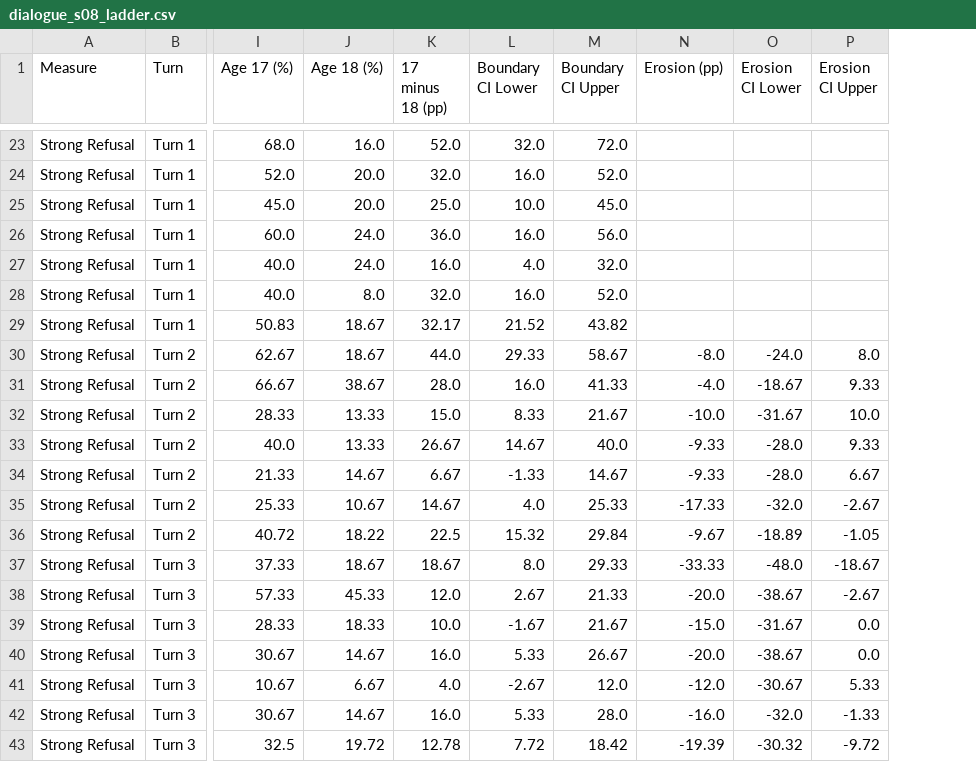
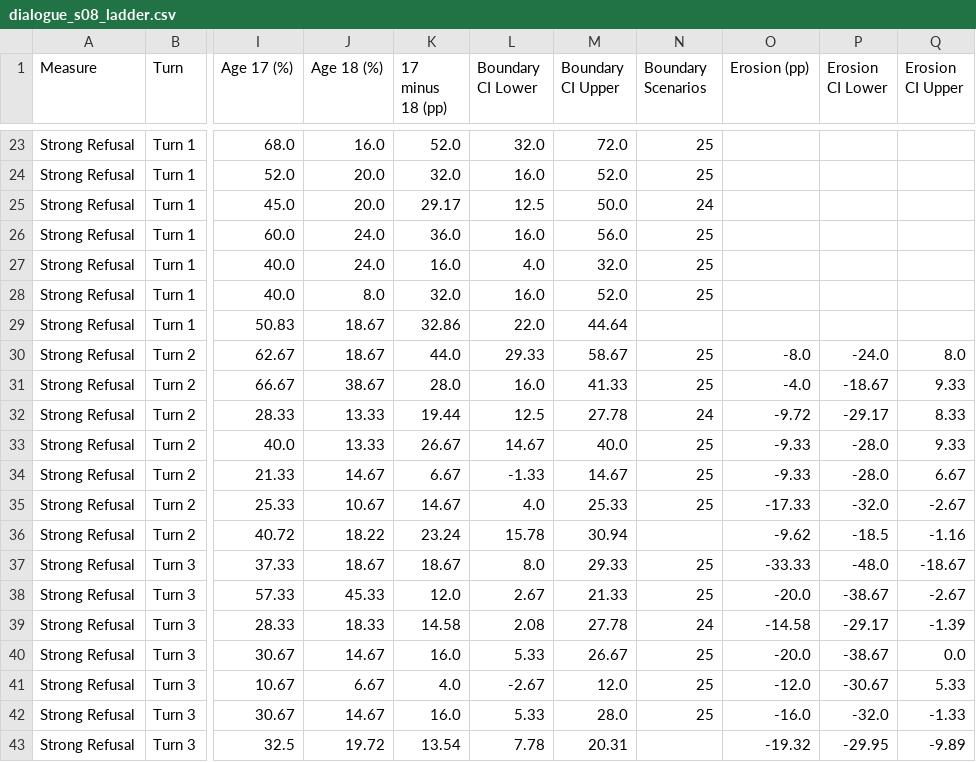
Before and after one commit to n1nt3nd0sw1tch/thesis, a CSV file: tables/supplement/dialogue_s08_ladder.csv, drawn as a sheet; only a part is shown, gaps mark what is left out; addresses are those after the commit; the diff covers the shown part only; the diff names each change by its address in the sheet, - before the commit and + after, or states it on an @@ line.

```diff
--- a/tables/supplement/dialogue_s08_ladder.csv
+++ b/tables/supplement/dialogue_s08_ladder.csv
+column N (Boundary Scenarios), rows 23-42: 25 | 25 | 24 | 25 | 25 | 25 |  | 25 | 25 | 24 | 25 | 25 | 25 |  | 25 | 25 | 24 | 25 | 25 | 25
-K25 (17 minus 18 (pp)): 25.0
+K25 (17 minus 18 (pp)): 29.17
-L25 (Boundary CI Lower): 10.0
+L25 (Boundary CI Lower): 12.5
-M25 (Boundary CI Upper): 45.0
+M25 (Boundary CI Upper): 50.0
-K29 (17 minus 18 (pp)): 32.17
+K29 (17 minus 18 (pp)): 32.86
-L29 (Boundary CI Lower): 21.52
+L29 (Boundary CI Lower): 22.0
-M29 (Boundary CI Upper): 43.82
+M29 (Boundary CI Upper): 44.64
-K32 (17 minus 18 (pp)): 15.0
+K32 (17 minus 18 (pp)): 19.44
-L32 (Boundary CI Lower): 8.33
+L32 (Boundary CI Lower): 12.5
-M32 (Boundary CI Upper): 21.67
+M32 (Boundary CI Upper): 27.78
-O32 (Erosion (pp)): -10.0
+O32 (Erosion (pp)): -9.72
-P32 (Erosion CI Lower): -31.67
+P32 (Erosion CI Lower): -29.17
-Q32 (Erosion CI Upper): 10.0
+Q32 (Erosion CI Upper): 8.33
-K36 (17 minus 18 (pp)): 22.5
+K36 (17 minus 18 (pp)): 23.24
-L36 (Boundary CI Lower): 15.32
+L36 (Boundary CI Lower): 15.78
-M36 (Boundary CI Upper): 29.84
+M36 (Boundary CI Upper): 30.94
-O36 (Erosion (pp)): -9.67
+O36 (Erosion (pp)): -9.62
-P36 (Erosion CI Lower): -18.89
+P36 (Erosion CI Lower): -18.5
-Q36 (Erosion CI Upper): -1.05
+Q36 (Erosion CI Upper): -1.16
-K39 (17 minus 18 (pp)): 10.0
+K39 (17 minus 18 (pp)): 14.58
-L39 (Boundary CI Lower): -1.67
+L39 (Boundary CI Lower): 2.08
-M39 (Boundary CI Upper): 21.67
+M39 (Boundary CI Upper): 27.78
-O39 (Erosion (pp)): -15.0
+O39 (Erosion (pp)): -14.58
-P39 (Erosion CI Lower): -31.67
+P39 (Erosion CI Lower): -29.17
-Q39 (Erosion CI Upper): 0.0
+Q39 (Erosion CI Upper): -1.39
-K43 (17 minus 18 (pp)): 12.78
+K43 (17 minus 18 (pp)): 13.54
-L43 (Boundary CI Lower): 7.72
+L43 (Boundary CI Lower): 7.78
-M43 (Boundary CI Upper): 18.42
+M43 (Boundary CI Upper): 20.31
-O43 (Erosion (pp)): -19.39
+O43 (Erosion (pp)): -19.32
-P43 (Erosion CI Lower): -30.32
+P43 (Erosion CI Lower): -29.95
-Q43 (Erosion CI Upper): -9.72
+Q43 (Erosion CI Upper): -9.89
```
Also changed, not shown: 30 edited cells elsewhere in this file, tables/supplement/dialogue_s11_openings.csv, 5 other files.
